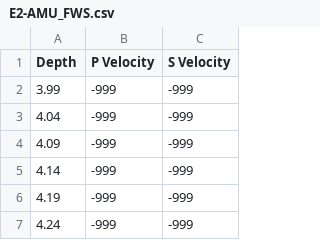
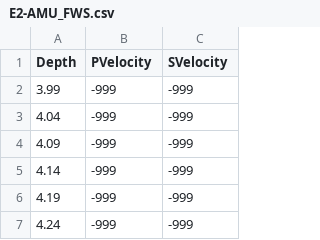
Before and after one commit to immersivecomputing/EGS_Collab_AR, a CSV file: csvData/E2-AMU_FWS.csv, drawn as a sheet; only a part is shown.

Commit message:
update header

```diff
--- a/csvData/E2-AMU_FWS.csv
+++ b/csvData/E2-AMU_FWS.csv
@@ -1,2 +1,2 @@
-Depth,P Velocity,S Velocity
+Depth,PVelocity,SVelocity
 3.99,-999,-999
```
